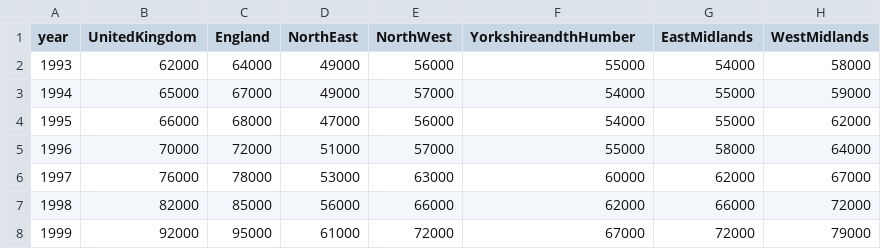
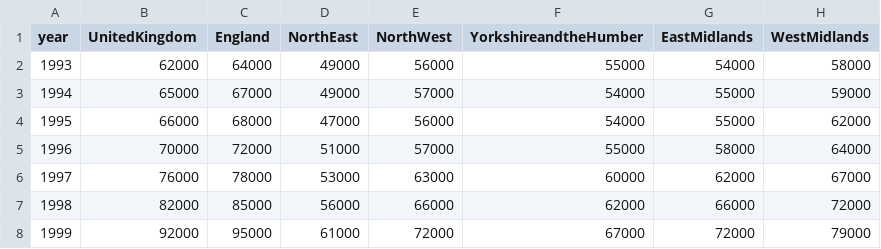
Before and after one commit to Saya32/Average-House-Price-Graph, a CSV file: updated_data.csv, drawn as a sheet; only a part is shown; the diff names each change by its address in the sheet, - before the commit and + after, or states it on an @@ line.

Commit message:
made the new data same as before

```diff
--- a/updated_data.csv
+++ b/updated_data.csv
-F1: YorkshireandthHumber
+F1: YorkshireandtheHumber
```
